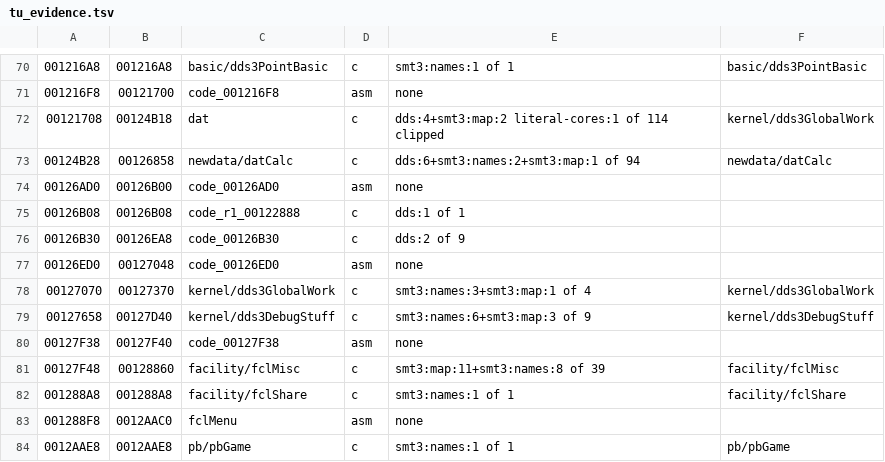
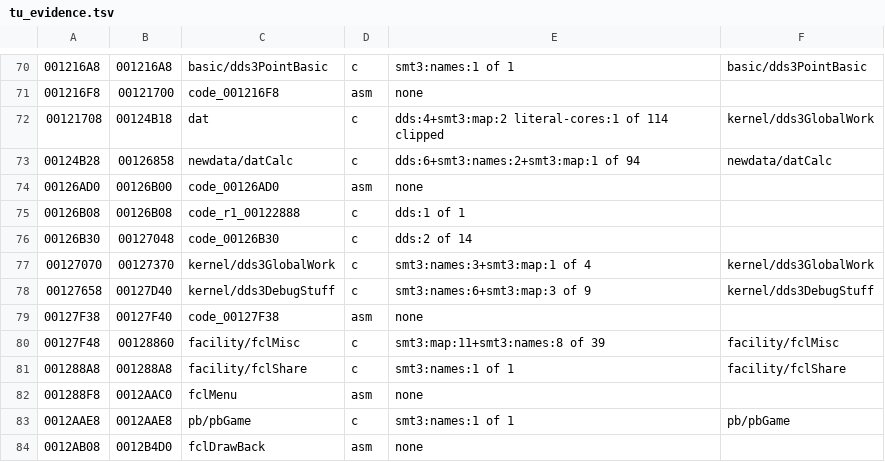
Before and after one commit to Megami-Decomps/raidou-decomp, a TSV file: config/raidou2/tu_evidence.tsv, drawn as a sheet; only a part is shown, gaps mark what is left out; the shorter side is filled out with more unchanged rows; the diff names each change by its address in the sheet, - before the commit and + after, or states it on an @@ line.

```diff
--- a/config/raidou2/tu_evidence.tsv
+++ b/config/raidou2/tu_evidence.tsv
-B76: 00126EA8
+B76: 00127048
-E76: dds:2 of 9
+E76: dds:2 of 14
-row 77: 00126ED0 | 00127048 | code_00126ED0 | asm | none
```
Also changed, not shown: config/raidou1/tu_evidence.tsv, 5 other files.
